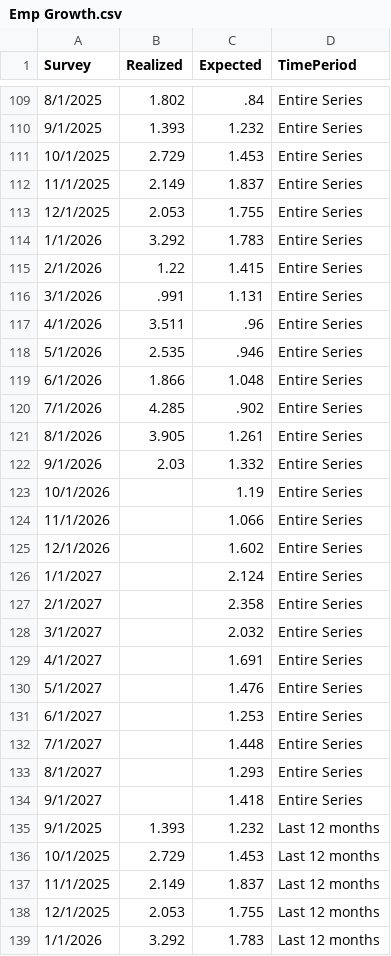
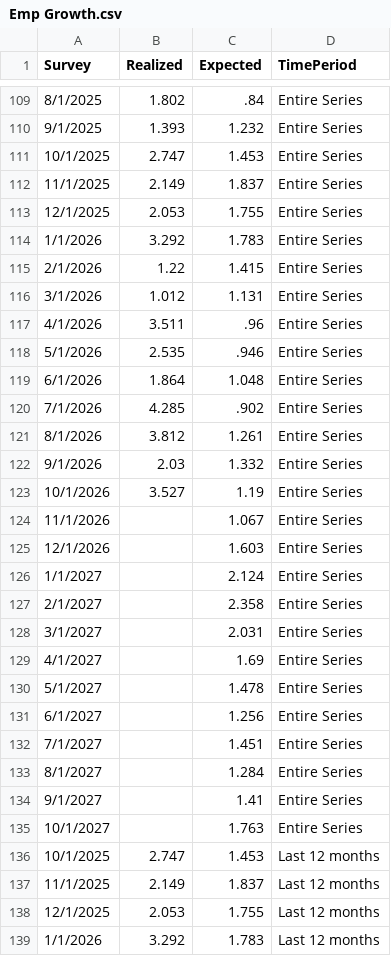
Before and after one commit to tcm07/ATL-ESRC, a CSV file: Emp Growth.csv, drawn as a sheet; only a part is shown, gaps mark what is left out; the diff covers the shown part only.

```diff
--- a/Emp Growth.csv
+++ b/Emp Growth.csv
@@ -110,3 +110,3 @@ Survey,Realized,Expected,TimePeriod
 9/1/2025,1.393,1.232,Entire Series
-10/1/2025,2.729,1.453,Entire Series
+10/1/2025,2.747,1.453,Entire Series
 11/1/2025,2.149,1.837,Entire Series
@@ -115,23 +115,23 @@ Survey,Realized,Expected,TimePeriod
 2/1/2026,1.22,1.415,Entire Series
-3/1/2026,.991,1.131,Entire Series
+3/1/2026,1.012,1.131,Entire Series
 4/1/2026,3.511,.96,Entire Series
 5/1/2026,2.535,.946,Entire Series
-6/1/2026,1.866,1.048,Entire Series
+6/1/2026,1.864,1.048,Entire Series
 7/1/2026,4.285,.902,Entire Series
-8/1/2026,3.905,1.261,Entire Series
+8/1/2026,3.812,1.261,Entire Series
 9/1/2026,2.03,1.332,Entire Series
-10/1/2026,,1.19,Entire Series
-11/1/2026,,1.066,Entire Series
-12/1/2026,,1.602,Entire Series
+10/1/2026,3.527,1.19,Entire Series
+11/1/2026,,1.067,Entire Series
+12/1/2026,,1.603,Entire Series
 1/1/2027,,2.124,Entire Series
 2/1/2027,,2.358,Entire Series
-3/1/2027,,2.032,Entire Series
-4/1/2027,,1.691,Entire Series
-5/1/2027,,1.476,Entire Series
-6/1/2027,,1.253,Entire Series
-7/1/2027,,1.448,Entire Series
-8/1/2027,,1.293,Entire Series
-9/1/2027,,1.418,Entire Series
-9/1/2025,1.393,1.232,Last 12 months
-10/1/2025,2.729,1.453,Last 12 months
+3/1/2027,,2.031,Entire Series
+4/1/2027,,1.69,Entire Series
+5/1/2027,,1.478,Entire Series
+6/1/2027,,1.256,Entire Series
+7/1/2027,,1.451,Entire Series
+8/1/2027,,1.284,Entire Series
+9/1/2027,,1.41,Entire Series
+10/1/2027,,1.763,Entire Series
+10/1/2025,2.747,1.453,Last 12 months
 11/1/2025,2.149,1.837,Last 12 months
```
Also changed, not shown: 4 added rows, 2 removed rows and 67 edited cells elsewhere in this file, Cost-Price.csv, Dist Future Sales.csv, 3 other files.
